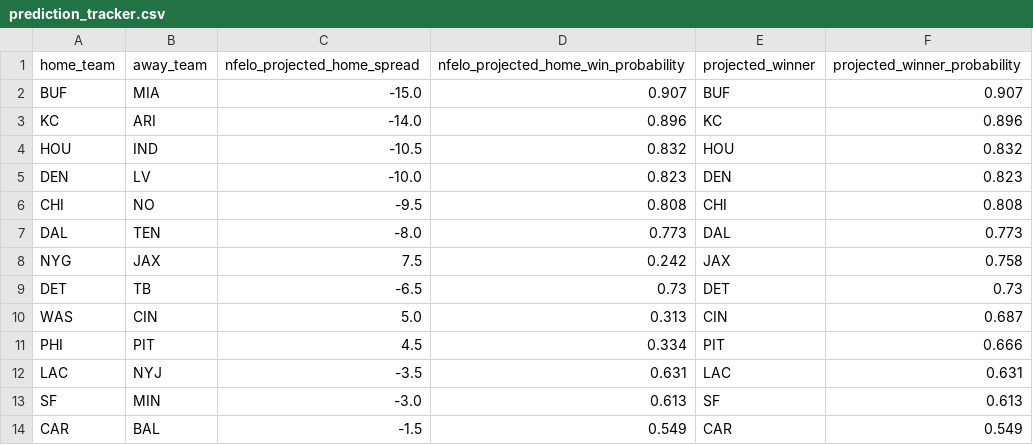
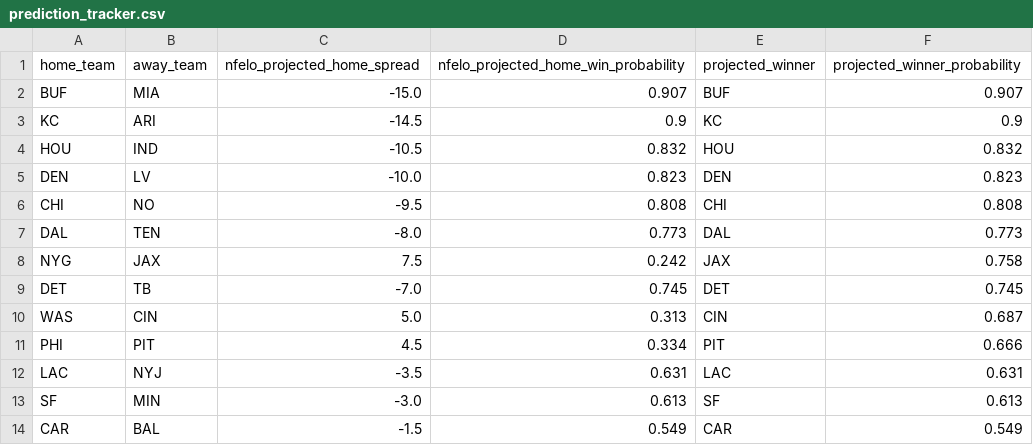
Before and after one commit to greerreNFL/nfelo, a CSV file: output_data/prediction_tracker.csv, drawn as a sheet.

```diff
--- a/output_data/prediction_tracker.csv
+++ b/output_data/prediction_tracker.csv
@@ -2,3 +2,3 @@ home_team,away_team,nfelo_projected_home_spread,nfelo_projected_home_win_probabi
 BUF,MIA,-15.0,0.907,BUF,0.907
-KC,ARI,-14.0,0.896,KC,0.896
+KC,ARI,-14.5,0.9,KC,0.9
 HOU,IND,-10.5,0.832,HOU,0.832
@@ -8,3 +8,3 @@ DAL,TEN,-8.0,0.773,DAL,0.773
 NYG,JAX,7.5,0.242,JAX,0.758
-DET,TB,-6.5,0.73,DET,0.73
+DET,TB,-7.0,0.745,DET,0.745
 WAS,CIN,5.0,0.313,CIN,0.687
```
Also changed, not shown: output_data/historic_projected_spreads.csv, 1 other file.
